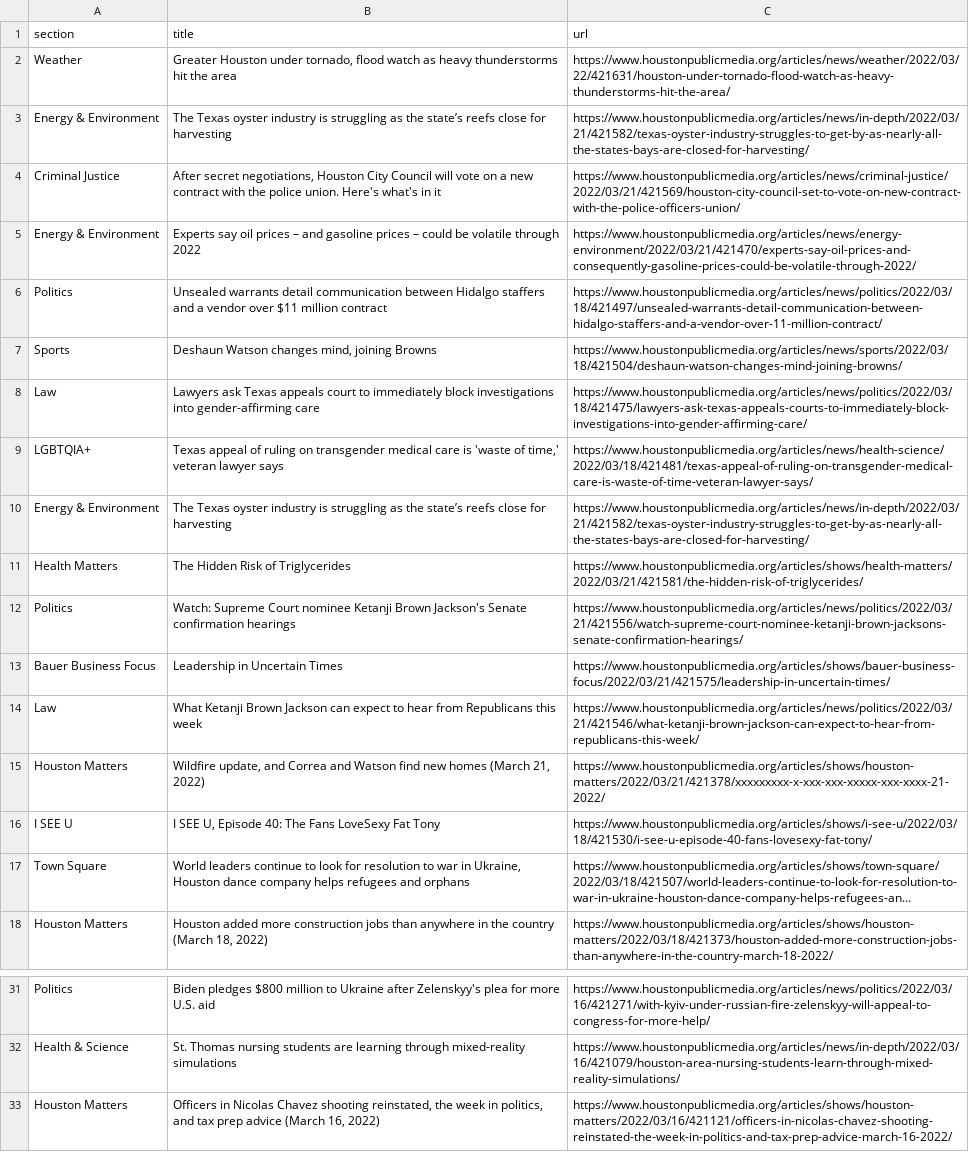
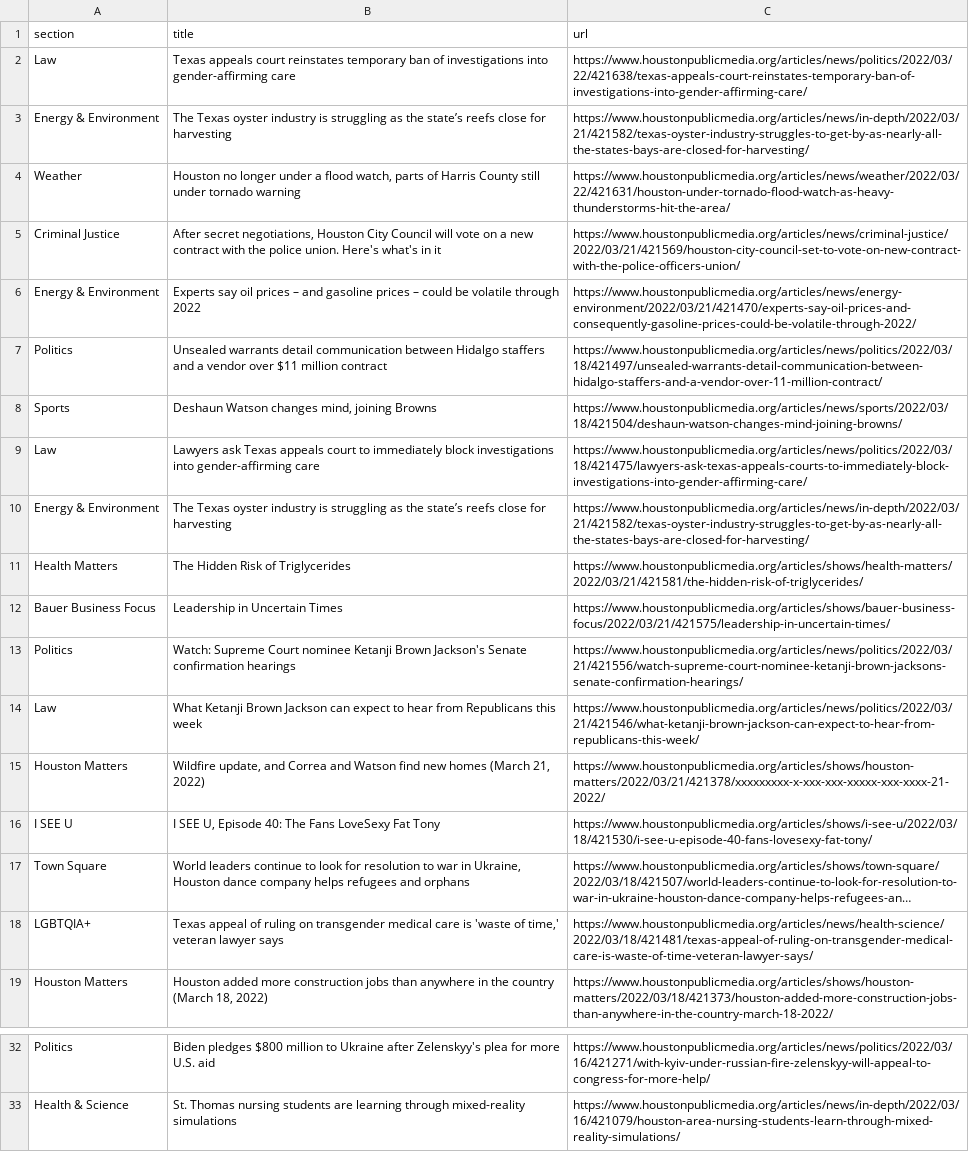
Before and after one commit to srjouppi/auto-scraper, a CSV file: npr.csv, drawn as a sheet; only a part is shown, gaps mark what is left out; long unchanged cells end in …; removed rows and columns are numbered as before the commit, all else as after; the diff names each change by its address in the sheet, - before the commit and + after, or states it on an @@ line.

```diff
--- a/npr.csv
+++ b/npr.csv
-row 2: Weather | Greater Houston under tornado, flood watch as heavy thunderstorms hit the area | https://www.houstonpublicmedia.org/articles/news/weather/2022/03/22/421631/houston-under-tornado-flood-watch-as-heavy-thunderstorms-hit-the-area/
+row 2: Law | Texas appeals court reinstates temporary ban of investigations into gender-affirming care | https://www.houstonpublicmedia.org/articles/news/politics/2022/03/22/421638/texas-appeals-court-reinstates-temporary-ban-of-investigations-into-gender-affirming-care/
+row 4: Weather | Houston no longer under a flood watch, parts of Harris County still under tornado warning | https://www.houstonpublicmedia.org/articles/news/weather/2022/03/22/421631/houston-under-tornado-flood-watch-as-heavy-thunderstorms-hit-the-area/
@@ row 13 moved to row 12: Bauer Business Focus @@
@@ row 9 moved to row 18: LGBTQIA+ @@
-row 33: Houston Matters | Officers in Nicolas Chavez shooting reinstated, the week in politics, and tax prep advice (March 16, 2022) | https://www.houstonpublicmedia.org/articles/shows/houston-matters/2022/03/16/421121/officers-in-nicolas-chavez-shooting-reinstated-the-week-in-politics-and-tax-prep-advice-march-16-2022/
```
